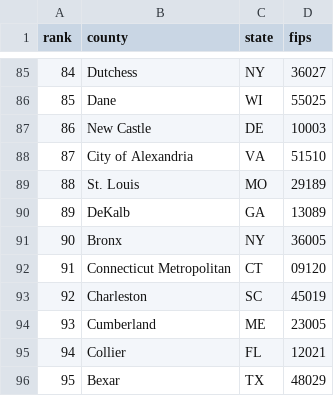
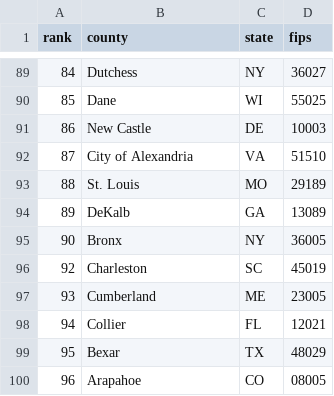
Before and after one commit to SwajanJain/real-estate-alerts, a CSV file: apps/real-estate/data/cmu-hotchkiss-75pct-counties.csv, drawn as a sheet; only a part is shown, gaps mark what is left out; the shorter side is filled out with more unchanged rows; removed rows and columns are numbered as before the commit, all else as after; the diff covers the shown part only; the diff names each change by its address in the sheet, - before the commit and + after, or states it on an @@ line.

```diff
--- a/apps/real-estate/data/cmu-hotchkiss-75pct-counties.csv
+++ b/apps/real-estate/data/cmu-hotchkiss-75pct-counties.csv
-row 92: 91 | Connecticut Metropolitan | CT | 09120
```
Also changed, not shown: 8 added rows and 7 removed rows elsewhere in this file, apps/real-estate/data/cmu-hotchkiss-counties.csv, apps/real-estate/data/cmu-hotchkiss-hbs-rmu-counties.csv, 1 other file.
